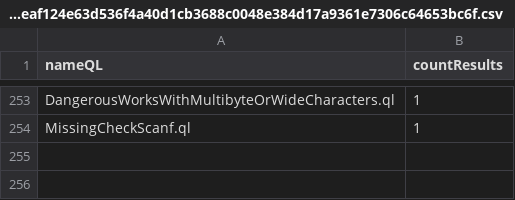
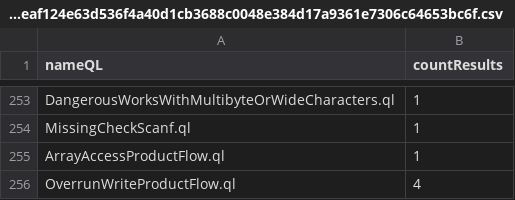
Before and after one commit to gergimentr/alldb, a CSV file: results/94f6c89deddc2e668e5fafcdbc3d3d1fe0f37bcc508fbec324e5d21bebd42306b0a344eaf124e63d536f4a40d1cb3688c0048e384d17a9361e7306c64653bc6f.csv, drawn as a sheet; only a part is shown, gaps mark what is left out.

```diff
--- a/results/94f6c89deddc2e668e5fafcdbc3d3d1fe0f37bcc508fbec324e5d21bebd42306b0a344eaf124e63d536f4a40d1cb3688c0048e384d17a9361e7306c64653bc6f.csv
+++ b/results/94f6c89deddc2e668e5fafcdbc3d3d1fe0f37bcc508fbec324e5d21bebd42306b0a344eaf124e63d536f4a40d1cb3688c0048e384d17a9361e7306c64653bc6f.csv
@@ -254 +254,3 @@ DangerousWorksWithMultibyteOrWideCharacters.ql,1
 MissingCheckScanf.ql,1
+ArrayAccessProductFlow.ql,1
+OverrunWriteProductFlow.ql,4
```
Also changed, not shown: results/0c61c801654d422ded2c4f2e886ef3eff22609fa39422cbb0d319520b726119133069a5c5963b333419fe4872de73398e88497b1deb0d4f402b52c9f45ce14f5.csv, results/25a02db93e01511666f5331e08ec77c6fed942c054e5241bc8aaf9632ee0ffbf08abf03431c1a34fb682a5b994c9e0b61f09db839ab1d6282658ce2619f7090c.csv, 1 other file.
